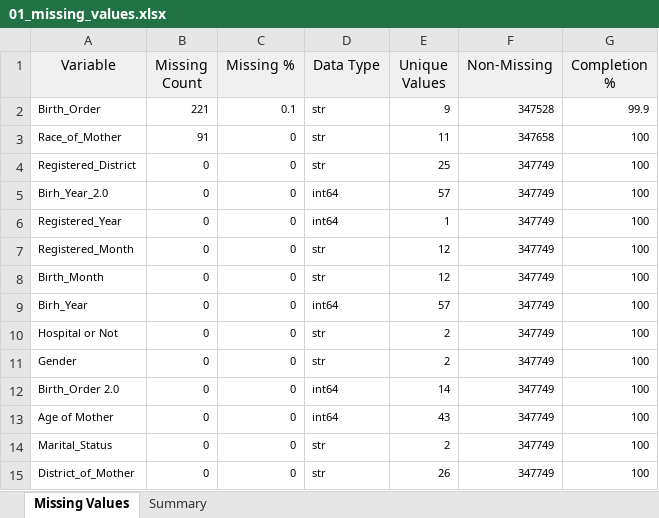
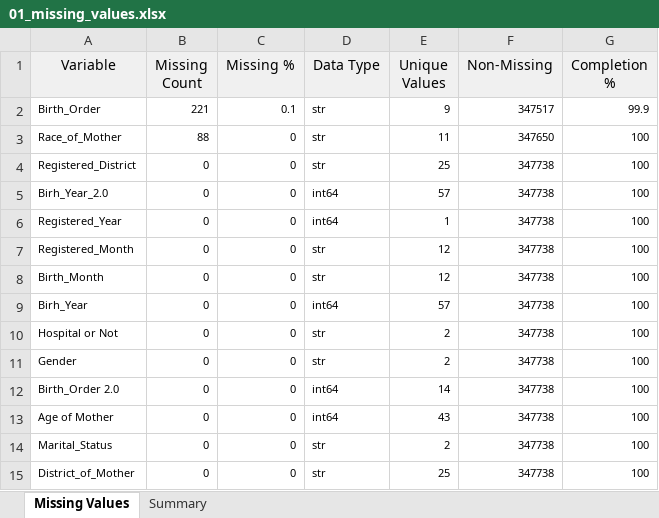
Before and after one commit to Dhanushkaprabhath2001/parity-patterns-sri-lanka, an Excel workbook: notebooks/2000_Birth/01_missing_values.xlsx, sheet Missing Values, drawn as a sheet; values as stored, in another font and other column widths than the file's, no borders; the diff names each change by its address in the sheet, - before the commit and + after, or states it on an @@ line.

Commit message:
creating complete data files 2000

```diff
--- a/notebooks/2000_Birth/01_missing_values.xlsx (sheet Missing Values)
+++ b/notebooks/2000_Birth/01_missing_values.xlsx (sheet Missing Values)
-F2 (Non-Missing): 347528
+F2 (Non-Missing): 347517
-B3 (Missing Count): 91
+B3 (Missing Count): 88
-F3 (Non-Missing): 347658
+F3 (Non-Missing): 347650
-F4:F15 (Non-Missing): 347749
+F4:F15 (Non-Missing): 347738
-E15 (Unique Values): 26
+E15 (Unique Values): 25
```
Also changed, not shown: sheet Summary, 13 other files.
